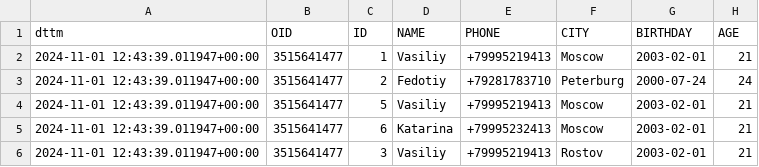
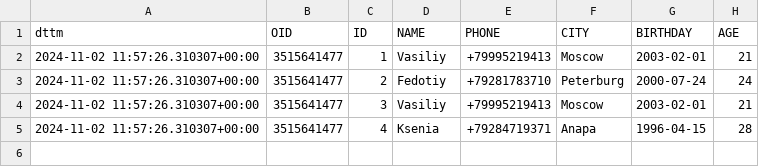
Before and after one commit to bbhkls/subway_proj_new, a CSV file: csv_model/new_out.csv, drawn as a sheet.

```diff
--- a/csv_model/new_out.csv
+++ b/csv_model/new_out.csv
@@ -1,6 +1,5 @@
 dttm,OID,ID,NAME,PHONE,CITY,BIRTHDAY,AGE
-2024-11-01 12:43:39.011947+00:00,3515641477,1,Vasiliy,+79995219413,Moscow,2003-02-01,21
-2024-11-01 12:43:39.011947+00:00,3515641477,2,Fedotiy,+79281783710,Peterburg,2000-07-24,24
-2024-11-01 12:43:39.011947+00:00,3515641477,5,Vasiliy,+79995219413,Moscow,2003-02-01,21
-2024-11-01 12:43:39.011947+00:00,3515641477,6,Katarina,+79995232413,Moscow,2003-02-01,21
-2024-11-01 12:43:39.011947+00:00,3515641477,3,Vasiliy,+79995219413,Rostov,2003-02-01,21
+2024-11-02 11:57:26.310307+00:00,3515641477,1,Vasiliy,+79995219413,Moscow,2003-02-01,21
+2024-11-02 11:57:26.310307+00:00,3515641477,2,Fedotiy,+79281783710,Peterburg,2000-07-24,24
+2024-11-02 11:57:26.310307+00:00,3515641477,3,Vasiliy,+79995219413,Moscow,2003-02-01,21
+2024-11-02 11:57:26.310307+00:00,3515641477,4,Ksenia,+79284719371,Anapa,1996-04-15,28
```
Also changed, not shown: 7 other files.
